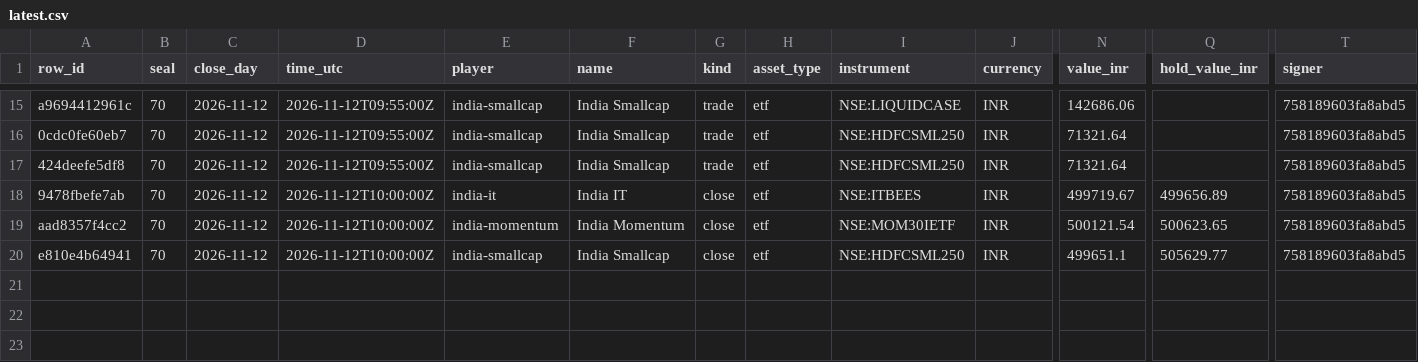
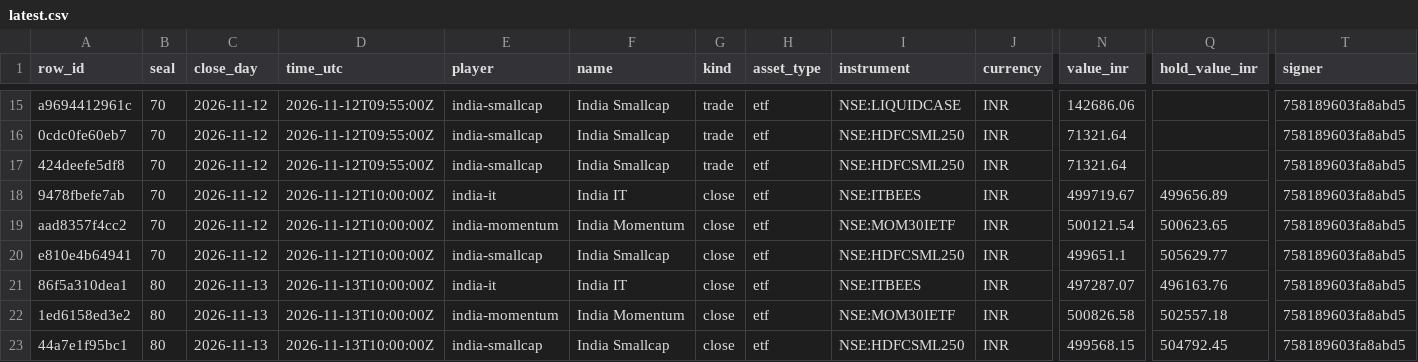
Before and after one commit to Botsfolio/trading-records, a CSV file: india-stocks/latest.csv, drawn as a sheet; only a part is shown, gaps mark what is left out; rows hold the shown columns only; the diff names each change by its address in the sheet, - before the commit and + after, or states it on an @@ line.

Commit message:
Seal 000080

```diff
--- a/india-stocks/latest.csv
+++ b/india-stocks/latest.csv
+row 21: 86f5a310dea1 | 80 | 2026-11-13 | 2026-11-13T10:00:00Z | india-it | India IT | close | etf | NSE:ITBEES | INR | 497287.07 | 496163.76 | 758189603fa8abd5
+row 22: 1ed6158ed3e2 | 80 | 2026-11-13 | 2026-11-13T10:00:00Z | india-momentum | India Momentum | close | etf | NSE:MOM30IETF | INR | 500826.58 | 502557.18 | 758189603fa8abd5
+row 23: 44a7e1f95bc1 | 80 | 2026-11-13 | 2026-11-13T10:00:00Z | india-smallcap | India Smallcap | close | etf | NSE:HDFCSML250 | INR | 499568.15 | 504792.45 | 758189603fa8abd5
```
Also changed, not shown: 5 other files.
